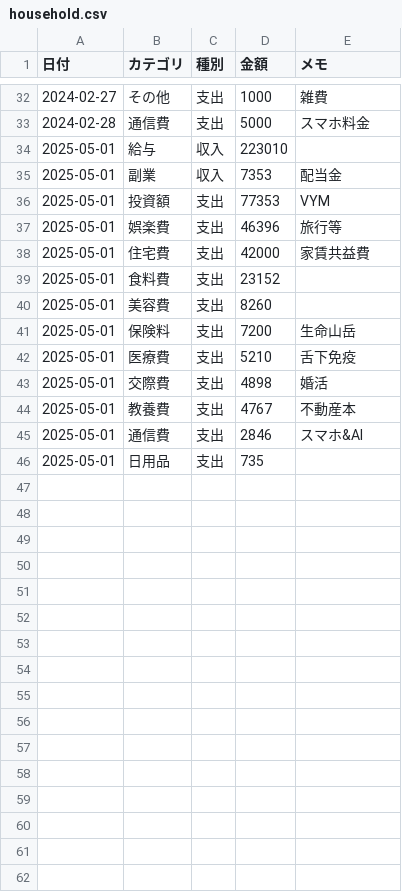
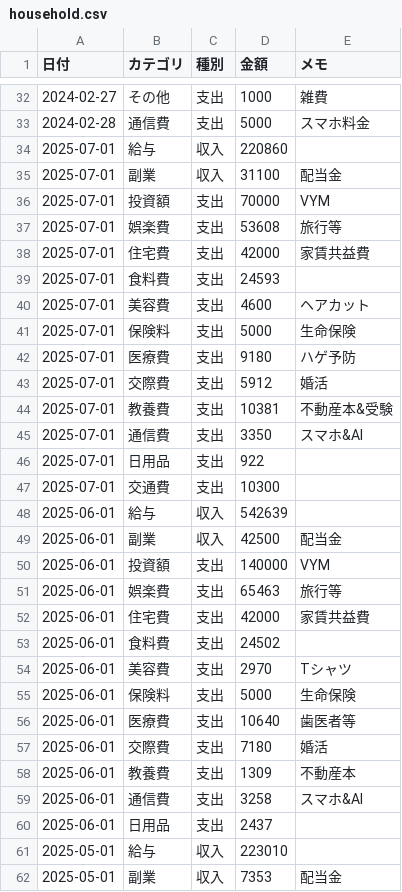
Before and after one commit to TakuyaFukumura/household-management-next-js-app, a CSV file: public/data/household.csv, drawn as a sheet; only a part is shown, gaps mark what is left out; the shorter side is filled out with more unchanged rows.

Commit message:
サンプルデータ追加

```diff
--- a/public/data/household.csv
+++ b/public/data/household.csv
@@ -33,2 +33,29 @@
 2024-02-28,通信費,支出,5000,スマホ料金
+2025-07-01,給与,収入,220860,
+2025-07-01,副業,収入,31100,配当金
+2025-07-01,投資額,支出,70000,VYM
+2025-07-01,娯楽費,支出,53608,旅行等
+2025-07-01,住宅費,支出,42000,家賃共益費
+2025-07-01,食料費,支出,24593,
+2025-07-01,美容費,支出,4600,ヘアカット
+2025-07-01,保険料,支出,5000,生命保険
+2025-07-01,医療費,支出,9180,ハゲ予防
+2025-07-01,交際費,支出,5912,婚活
+2025-07-01,教養費,支出,10381,不動産本&受験
+2025-07-01,通信費,支出,3350,スマホ&AI
+2025-07-01,日用品,支出,922,
+2025-07-01,交通費,支出,10300,
+2025-06-01,給与,収入,542639,
+2025-06-01,副業,収入,42500,配当金
+2025-06-01,投資額,支出,140000,VYM
+2025-06-01,娯楽費,支出,65463,旅行等
+2025-06-01,住宅費,支出,42000,家賃共益費
+2025-06-01,食料費,支出,24502,
+2025-06-01,美容費,支出,2970,Tシャツ
+2025-06-01,保険料,支出,5000,生命保険
+2025-06-01,医療費,支出,10640,歯医者等
+2025-06-01,交際費,支出,7180,婚活
+2025-06-01,教養費,支出,1309,不動産本
+2025-06-01,通信費,支出,3258,スマホ&AI
+2025-06-01,日用品,支出,2437,
 2025-05-01,給与,収入,223010,
```
